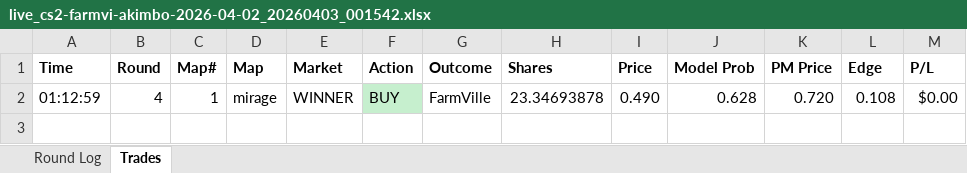
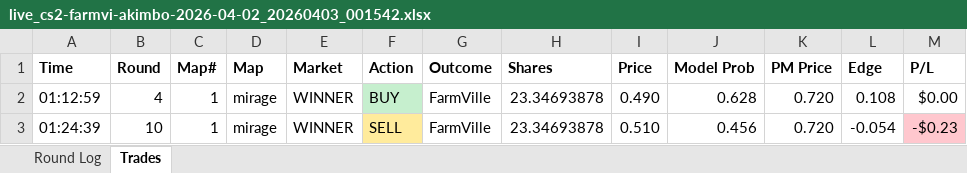
Before and after one commit to stonerje4/DOGODODGODGDGODGOGD, an Excel workbook: data/live_logs/live_cs2-farmvi-akimbo-2026-04-02_20260403_001542.xlsx, sheet Trades, drawn as a sheet; values as stored, in another font and other column widths than the file's, no borders; the diff names each change by its address in the sheet, - before the commit and + after, or states it on an @@ line.

```diff
--- a/data/live_logs/live_cs2-farmvi-akimbo-2026-04-02_20260403_001542.xlsx (sheet Trades)
+++ b/data/live_logs/live_cs2-farmvi-akimbo-2026-04-02_20260403_001542.xlsx (sheet Trades)
+row 3: 01:24:39 | 10 | 1 | mirage | WINNER | SELL | FarmVille | 23.34693878 | 0.510 | 0.456 | 0.720 | -0.054 | -$0.23
```
Also changed, not shown: sheet Round Log.
